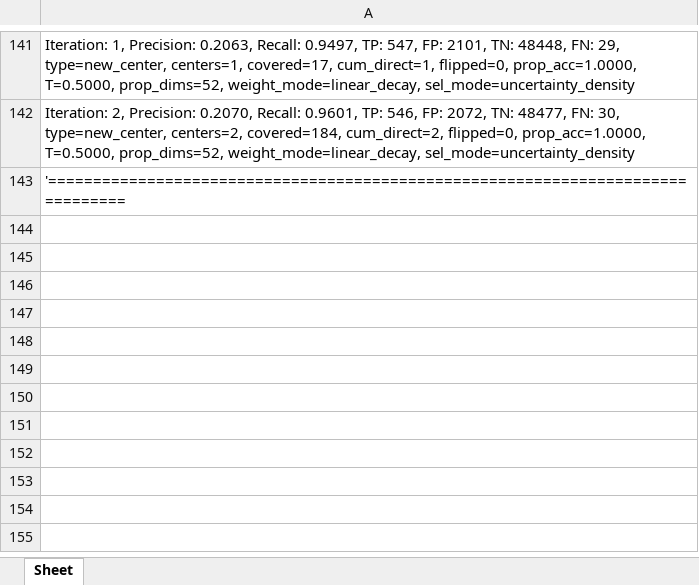
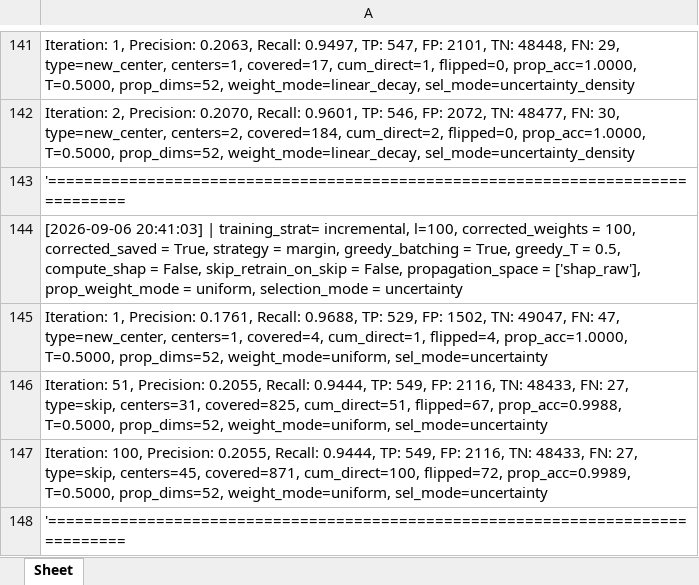
Before and after one commit to s8dabald/AD2, an Excel workbook: test_results.xlsx, sheet Sheet, drawn as a sheet; only a part is shown, gaps mark what is left out; values as stored, in another font and other column widths than the file's, no borders; the diff names each change by its address in the sheet, - before the commit and + after, or states it on an @@ line.

Commit message:
saveds on drive

```diff
--- a/test_results.xlsx (sheet Sheet)
+++ b/test_results.xlsx (sheet Sheet)
+row 144: [2026-09-06 20:41:03] | training_strat= incremental, l=100, corrected_weights = 100, corrected_saved = True, strategy = margin, greedy_batching = True, greedy_T = 0.5, compute_shap = False, skip_retrain_on_skip = False, propagation_space = ['shap_raw'], prop_weight_mode = uniform, selection_mode = uncertainty
+row 145: Iteration: 1, Precision: 0.1761, Recall: 0.9688, TP: 529, FP: 1502, TN: 49047, FN: 47, type=new_center, centers=1, covered=4, cum_direct=1, flipped=4, prop_acc=1.0000, T=0.5000, prop_dims=52, weight_mode=uniform, sel_mode=uncertainty
+row 146: Iteration: 51, Precision: 0.2055, Recall: 0.9444, TP: 549, FP: 2116, TN: 48433, FN: 27, type=skip, centers=31, covered=825, cum_direct=51, flipped=67, prop_acc=0.9988, T=0.5000, prop_dims=52, weight_mode=uniform, sel_mode=uncertainty
+row 147: Iteration: 100, Precision: 0.2055, Recall: 0.9444, TP: 549, FP: 2116, TN: 48433, FN: 27, type=skip, centers=45, covered=871, cum_direct=100, flipped=72, prop_acc=0.9989, T=0.5000, prop_dims=52, weight_mode=uniform, sel_mode=uncertainty
+row 148: '================================================================================
```
Also changed, not shown: 1 other file.
